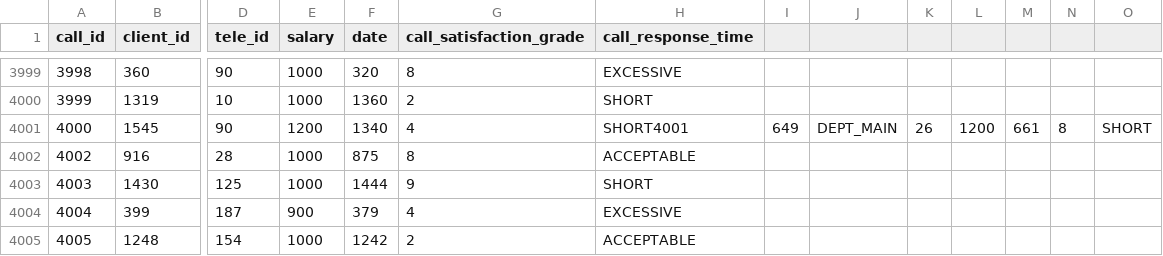
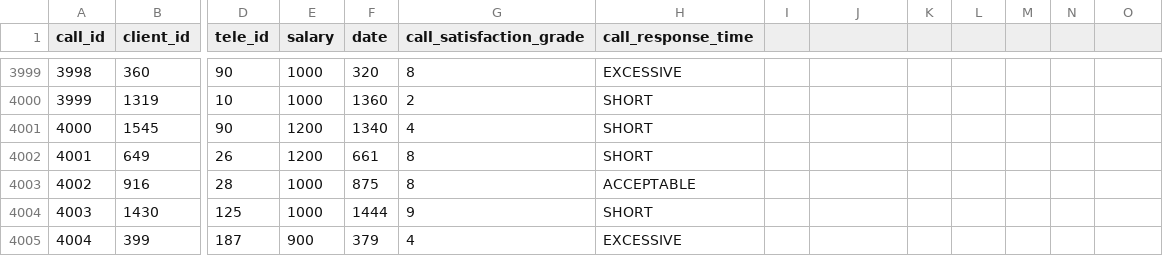
Before and after one commit to Zhanibek6/Data-Generator, a CSV file: output/T0-T1/answer.csv, drawn as a sheet; only a part is shown, gaps mark what is left out; the shorter side is filled out with more unchanged rows; rows hold the shown columns only; the diff names each change by its address in the sheet, - before the commit and + after, or states it on an @@ line.

Commit message:
ads

```diff
--- a/output/T0-T1/answer.csv
+++ b/output/T0-T1/answer.csv
-H4001 (call_response_time): SHORT4001
+H4001 (call_response_time): SHORT
-I4001: 649
+I4001: (empty)
-J4001: DEPT_MAIN
+J4001: (empty)
-K4001: 26
+K4001: (empty)
-L4001: 1200
+L4001: (empty)
-M4001: 661
+M4001: (empty)
-N4001: 8
+N4001: (empty)
-O4001: SHORT
+O4001: (empty)
+row 4002: 4001 | 649 | 26 | 1200 | 661 | 8 | SHORT
```
